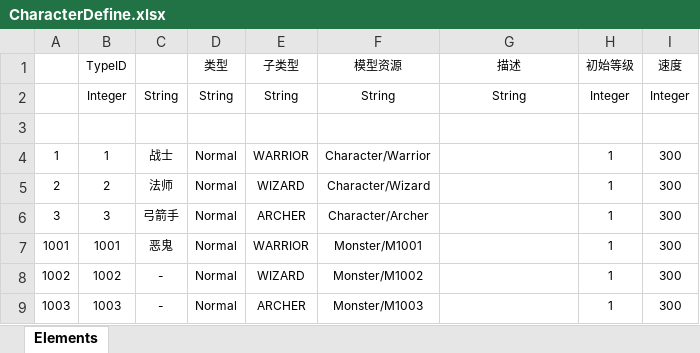
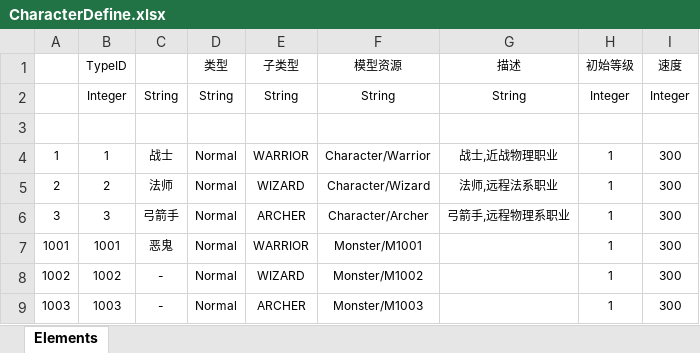
Before and after one commit to WilliamYYC/ExtremeWorld, an Excel workbook: Src/Data/Tables/CharacterDefine.xlsx, sheet Elements, drawn as a sheet; values as stored, in another font and other column widths than the file's, no borders; table styles not drawn; the diff names each change by its address in the sheet, - before the commit and + after, or states it on an @@ line.

```diff
--- a/Src/Data/Tables/CharacterDefine.xlsx (sheet Elements)
+++ b/Src/Data/Tables/CharacterDefine.xlsx (sheet Elements)
-G4 (描述): (empty)
+G4 (描述): 战士,近战物理职业
-G5 (描述): (empty)
+G5 (描述): 法师,远程法系职业
-G6 (描述): (empty)
+G6 (描述): 弓箭手,远程物理系职业
```
Also changed, not shown: 25 other files.
